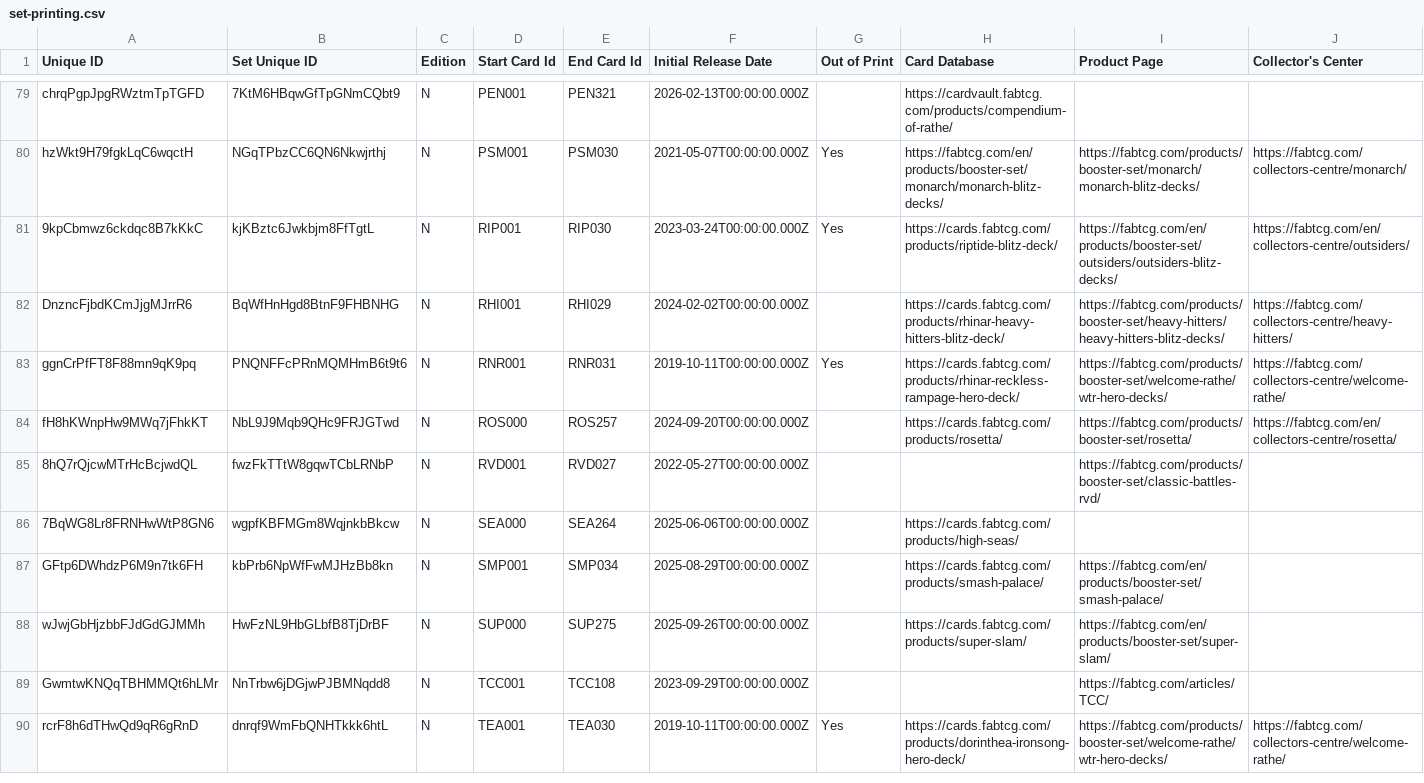
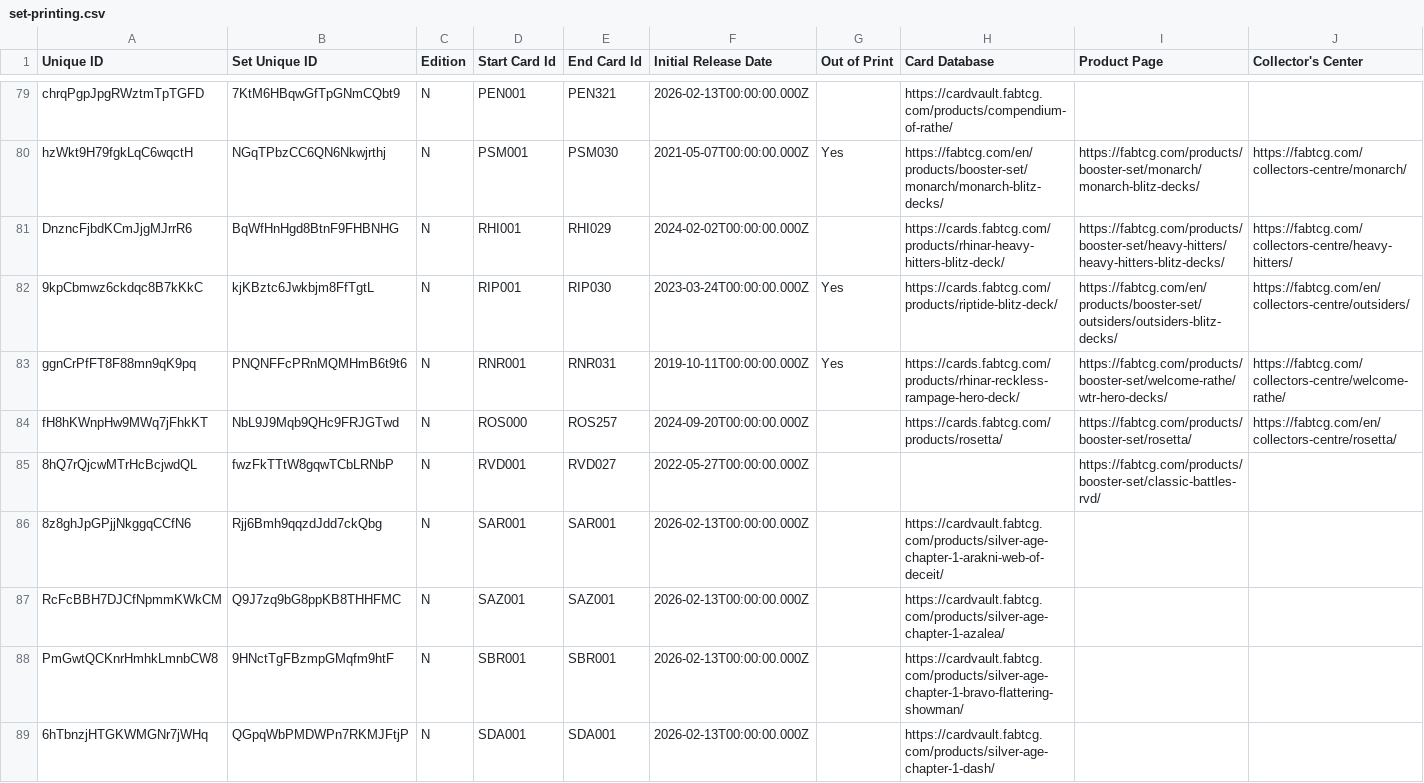
Before and after one commit to oliger/flesh-and-blood-cards, a CSV file: csvs/english/set-printing.csv, drawn as a sheet; only a part is shown, gaps mark what is left out; the shorter side is filled out with more unchanged rows; rows hold the shown columns only; the diff covers the shown part only; the diff names each change by its address in the sheet, - before the commit and + after, or states it on an @@ line.

```diff
--- a/csvs/english/set-printing.csv
+++ b/csvs/english/set-printing.csv
@@ row 82 moved to row 81: DnzncFjbdKCmJjgMJrrR6 @@
+row 86: 8z8ghJpGPjjNkggqCCfN6 | Rjj6Bmh9qqzdJdd7ckQbg | N | SAR001 | SAR001 | 2026-02-13T00:00:00.000Z |  | https://cardvault.fabtcg.com/products/silver-age-chapter-1-arakni-web-of-deceit/
+row 87: RcFcBBH7DJCfNpmmKWkCM | Q9J7zq9bG8ppKB8THHFMC | N | SAZ001 | SAZ001 | 2026-02-13T00:00:00.000Z |  | https://cardvault.fabtcg.com/products/silver-age-chapter-1-azalea/
+row 88: PmGwtQCKnrHmhkLmnbCW8 | 9HNctTgFBzmpGMqfm9htF | N | SBR001 | SBR001 | 2026-02-13T00:00:00.000Z |  | https://cardvault.fabtcg.com/products/silver-age-chapter-1-bravo-flattering-showman/
+row 89: 6hTbnzjHTGKWMGNr7jWHq | QGpqWbPMDWPn7RKMJFtjP | N | SDA001 | SDA001 | 2026-02-13T00:00:00.000Z |  | https://cardvault.fabtcg.com/products/silver-age-chapter-1-dash/
```
Also changed, not shown: 6 added rows, 1 moved row and 1 edited cell elsewhere in this file, csvs/english/card-reference.csv, csvs/english/set.csv, 6 other files.
